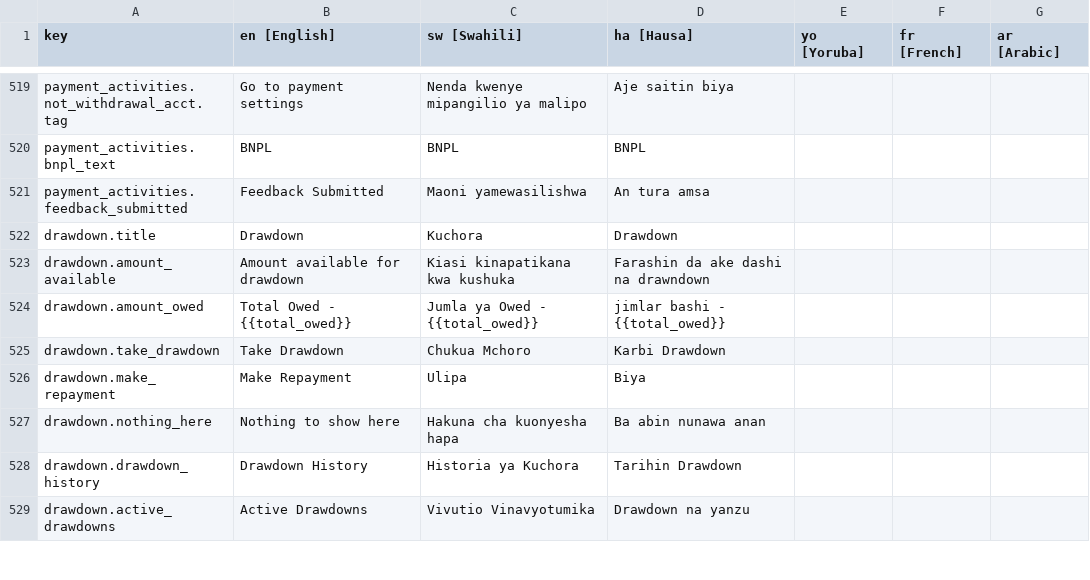
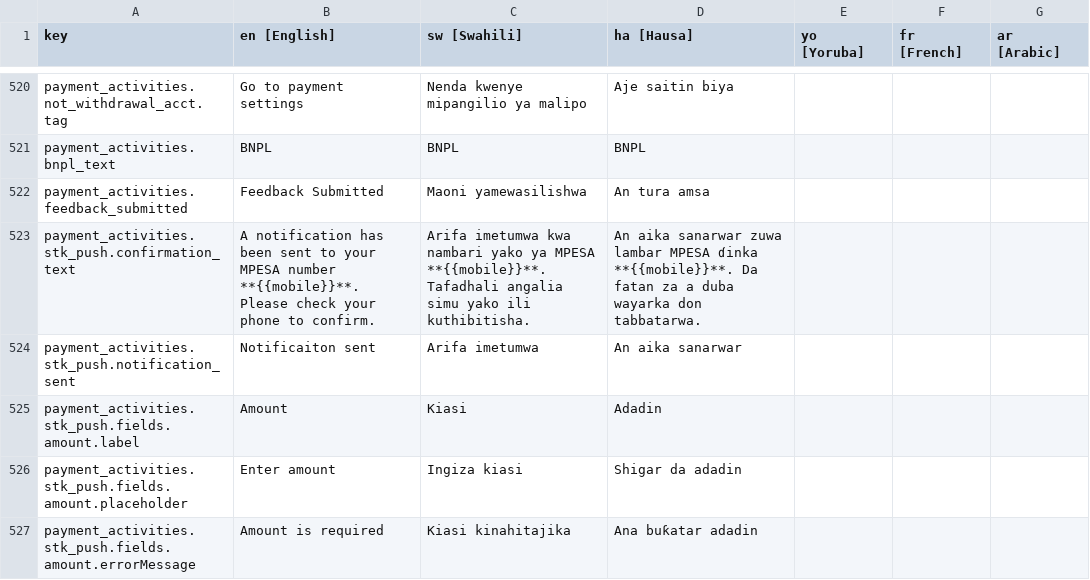
Before and after one commit to klever34/shara-lite, a CSV file: shara-lite/app/services/i18n/translations/translations.csv, drawn as a sheet; only a part is shown, gaps mark what is left out; the shorter side is filled out with more unchanged rows; the diff covers the shown part only; the diff names each change by its address in the sheet, - before the commit and + after, or states it on an @@ line.

Commit message:
add stk push for mobile

```diff
--- a/shara-lite/app/services/i18n/translations/translations.csv
+++ b/shara-lite/app/services/i18n/translations/translations.csv
+row 523: payment_activities.stk_push.confirmation_text | A notification has been sent to your MPESA number **{{mobile}}**. Please check your phone to confirm. | Arifa imetumwa kwa nambari yako ya MPESA **{{mobile}}**. Tafadhali angalia simu yako ili kuthibitisha. | An aika sanarwar zuwa lambar MPESA ɗinka **{{mobile}}**. Da fatan za a duba wayarka don tabbatarwa.
+row 524: payment_activities.stk_push.notification_sent | Notificaiton sent | Arifa imetumwa | An aika sanarwar
+row 525: payment_activities.stk_push.fields.amount.label | Amount | Kiasi | Adadin
+row 526: payment_activities.stk_push.fields.amount.placeholder | Enter amount | Ingiza kiasi | Shigar da adadin
+row 527: payment_activities.stk_push.fields.amount.errorMessage | Amount is required | Kiasi kinahitajika | Ana buƙatar adadin
```
Also changed, not shown: 7 added rows, 2 removed rows and 4 edited cells elsewhere in this file, 7 other files.
